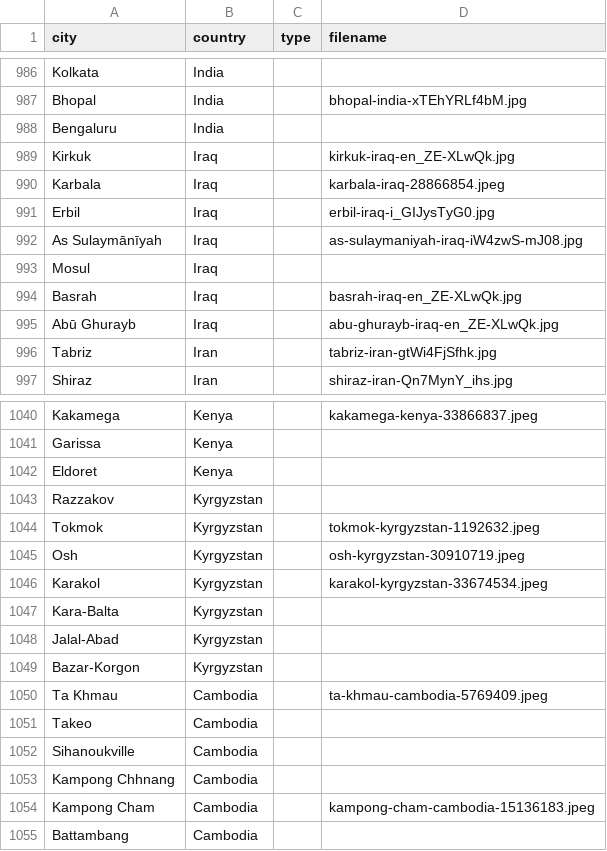
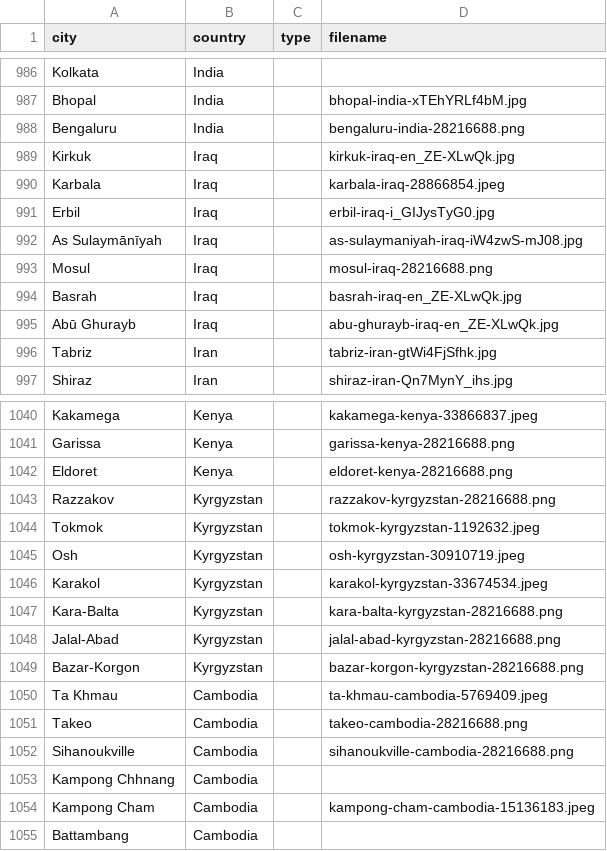
Before and after one commit to Corporate-Interactive/travel-image-generator, a CSV file: src/app/file.csv, drawn as a sheet; only a part is shown, gaps mark what is left out; the diff covers the shown part only; the diff names each change by its address in the sheet, - before the commit and + after, or states it on an @@ line.

```diff
--- a/src/app/file.csv
+++ b/src/app/file.csv
-D988 (filename): (empty)
+D988 (filename): bengaluru-india-28216688.png
-D993 (filename): (empty)
+D993 (filename): mosul-iraq-28216688.png
-D1041 (filename): (empty)
+D1041 (filename): garissa-kenya-28216688.png
-D1042 (filename): (empty)
+D1042 (filename): eldoret-kenya-28216688.png
-D1043 (filename): (empty)
+D1043 (filename): razzakov-kyrgyzstan-28216688.png
-D1047 (filename): (empty)
+D1047 (filename): kara-balta-kyrgyzstan-28216688.png
-D1048 (filename): (empty)
+D1048 (filename): jalal-abad-kyrgyzstan-28216688.png
-D1049 (filename): (empty)
+D1049 (filename): bazar-korgon-kyrgyzstan-28216688.png
-D1051 (filename): (empty)
+D1051 (filename): takeo-cambodia-28216688.png
-D1052 (filename): (empty)
+D1052 (filename): sihanoukville-cambodia-28216688.png
```
Also changed, not shown: 22 edited cells elsewhere in this file, 34 other files.
